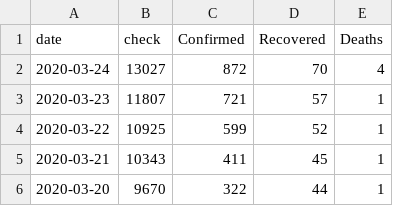
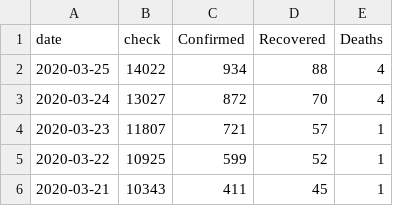
Before and after one commit to M4R14/covid-19-thailand, a CSV file: data.csv, drawn as a sheet; only a part is shown; the shorter side is filled out with more unchanged rows; the diff names each change by its address in the sheet, - before the commit and + after, or states it on an @@ line.

Commit message:
Update data.csv

```diff
--- a/data.csv
+++ b/data.csv
+row 2: 2020-03-25 | 14022 | 934 | 88 | 4
```
